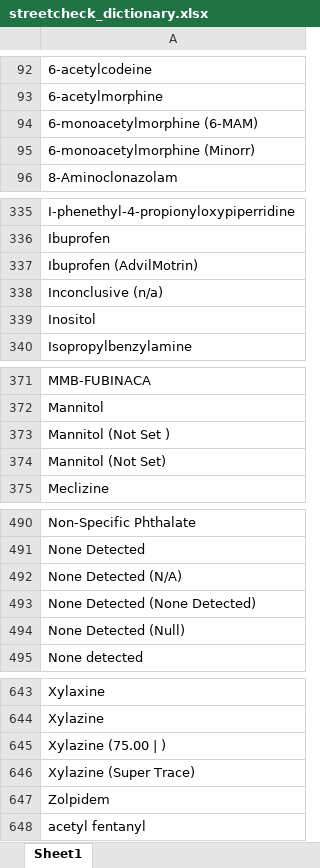
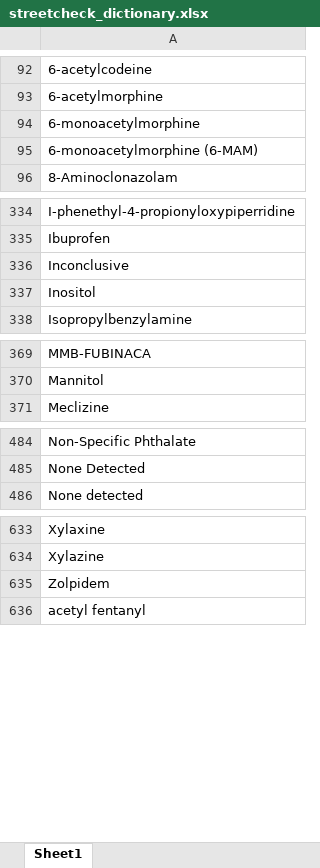
Before and after one commit to Jerome-Alvarez/Street_Check, an Excel workbook: streetcheck_dictionary.xlsx, sheet Sheet1, drawn as a sheet; only a part is shown, gaps mark what is left out; values as stored, in another font and other column widths than the file's, no borders; removed rows and columns are numbered as before the commit, all else as after; the diff covers the shown part only; the diff names each change by its address in the sheet, - before the commit and + after, or states it on an @@ line.

Commit message:
Add files via upload

```diff
--- a/streetcheck_dictionary.xlsx (sheet Sheet1)
+++ b/streetcheck_dictionary.xlsx (sheet Sheet1)
+row 94: 6-monoacetylmorphine
-row 95: 6-monoacetylmorphine (Minorr)
-A336: Ibuprofen (AdvilMotrin)
+A336: Inconclusive
-row 338: Inconclusive (n/a)
-row 373: Mannitol (Not Set )
-row 374: Mannitol (Not Set)
-row 492: None Detected (N/A)
-row 493: None Detected (None Detected)
-row 494: None Detected (Null)
-row 645: Xylazine (75.00 | )
-row 646: Xylazine (Super Trace)
```
Also changed, not shown: 4 removed rows and 2 edited cells elsewhere in this sheet.
